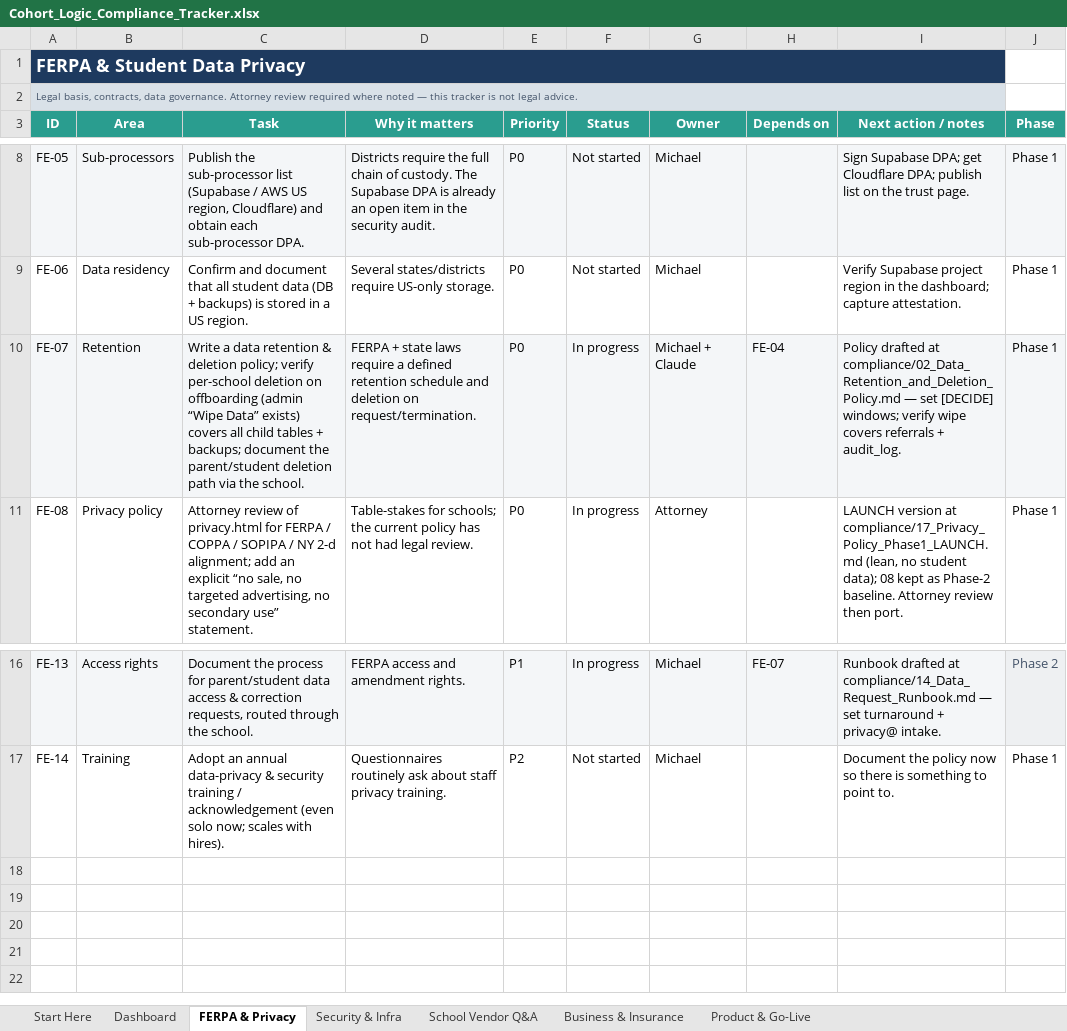
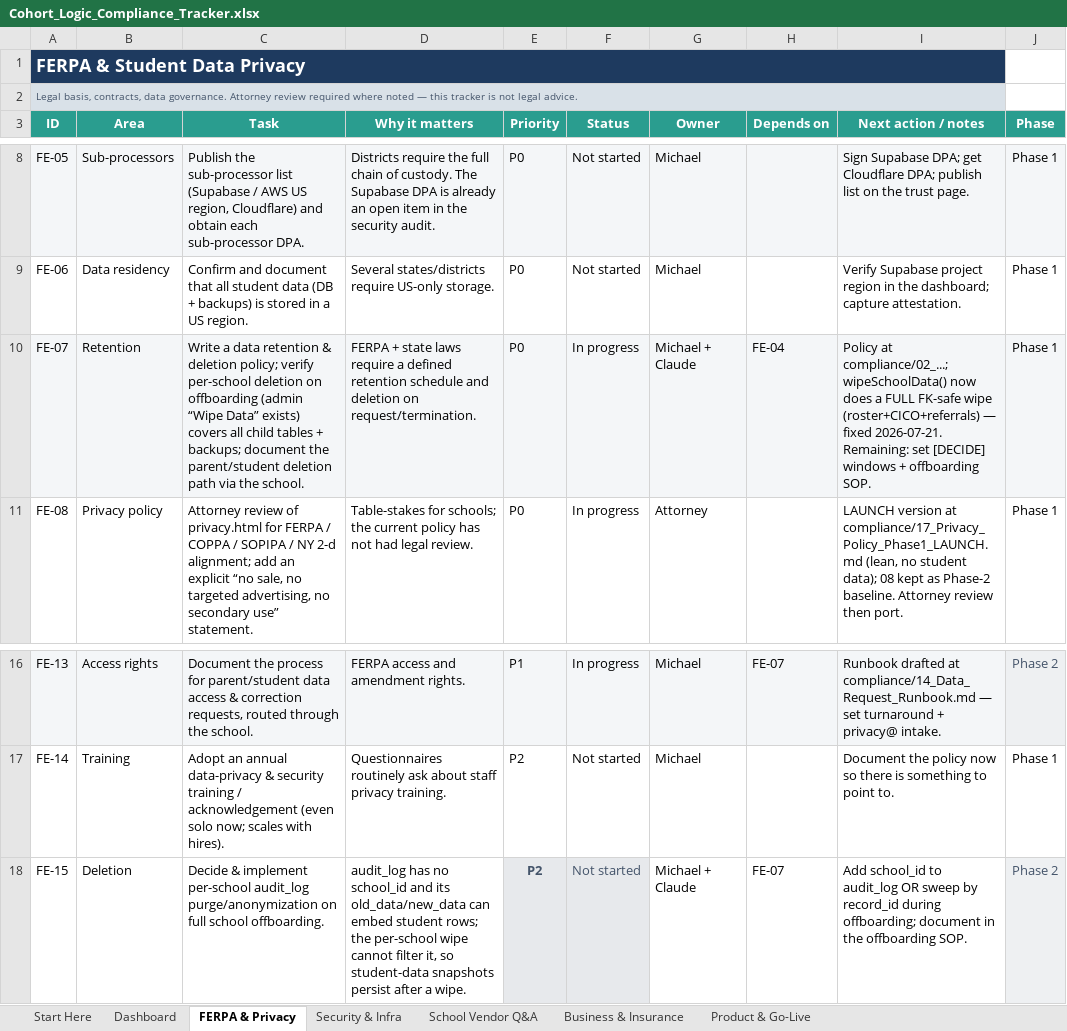
Before and after one commit to fletchinpdx-hub/cohortlogic, an Excel workbook: compliance/Cohort_Logic_Compliance_Tracker.xlsx, sheet FERPA & Privacy, drawn as a sheet; only a part is shown, gaps mark what is left out; values as stored, in another font and other column widths than the file's, no borders; conditional formats not drawn; the diff names each change by its address in the sheet, - before the commit and + after, or states it on an @@ line.

```diff
--- a/compliance/Cohort_Logic_Compliance_Tracker.xlsx (sheet FERPA & Privacy)
+++ b/compliance/Cohort_Logic_Compliance_Tracker.xlsx (sheet FERPA & Privacy)
-I10 (Next action / notes): Policy drafted at compliance/02_Data_Retention_and_Deletion_Policy.md — set [DECIDE] windows; verify wipe covers referrals + audit_log.
+I10 (Next action / notes): Policy at compliance/02_...; wipeSchoolData() now does a FULL FK-safe wipe (roster+CICO+referrals) — fixed 2026-07-21. Remaining: set [DECIDE] windows + offboarding SOP.
+row 18: FE-15 | Deletion | Decide & implement per-school audit_log purge/anonymization on full school offboarding. | audit_log has no school_id and its old_data/new_data can embed student rows; the per-school wipe cannot filter it, so student-data snapshots persist after a wipe. | P2 | Not started | Michael + Claude | FE-07 | Add school_id to audit_log OR sweep by record_id during offboarding; document in the offboarding SOP. | Phase 2
```
Also changed, not shown: 5 other files.
